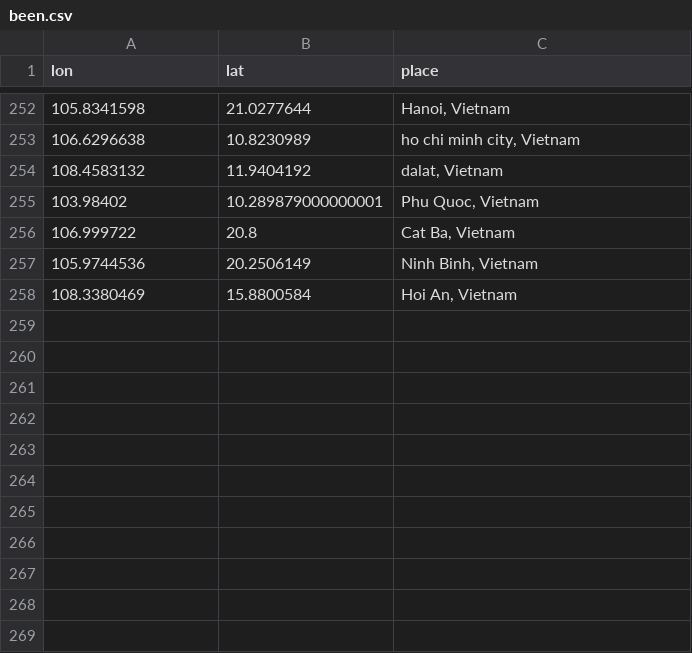
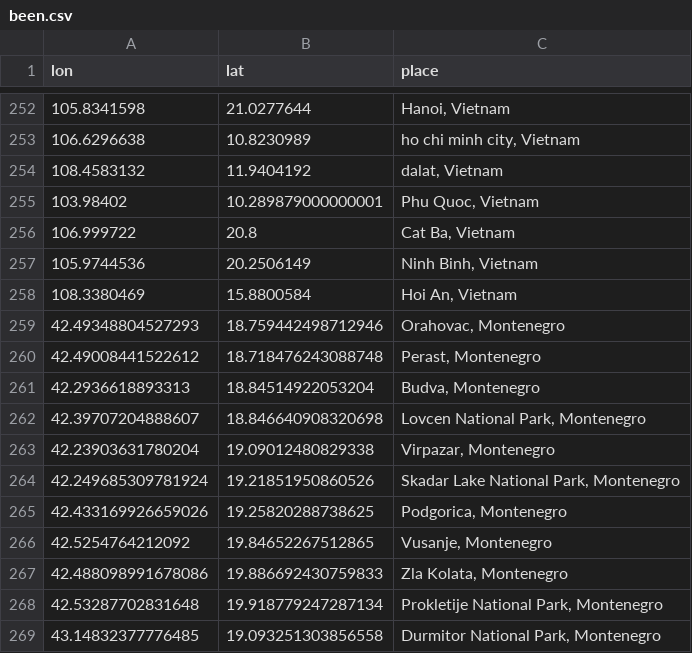
Before and after one commit to MichalOleszak/EuropeHighestPeaks, a CSV file: been/been.csv, drawn as a sheet; only a part is shown, gaps mark what is left out; the diff names each change by its address in the sheet, - before the commit and + after, or states it on an @@ line.

Commit message:
been update

```diff
--- a/been/been.csv
+++ b/been/been.csv
+row 259: 42.49348804527293 | 18.759442498712946 | Orahovac, Montenegro
+row 260: 42.49008441522612 | 18.718476243088748 | Perast, Montenegro
+row 261: 42.2936618893313 | 18.84514922053204 | Budva, Montenegro
+row 262: 42.39707204888607 | 18.846640908320698 | Lovcen National Park, Montenegro
+row 263: 42.23903631780204 | 19.09012480829338 | Virpazar, Montenegro
+row 264: 42.249685309781924 | 19.21851950860526 | Skadar Lake National Park, Montenegro
+row 265: 42.433169926659026 | 19.25820288738625 | Podgorica, Montenegro
+row 266: 42.5254764212092 | 19.84652267512865 | Vusanje, Montenegro
+row 267: 42.488098991678086 | 19.886692430759833 | Zla Kolata, Montenegro
+row 268: 42.53287702831648 | 19.918779247287134 | Prokletije National Park, Montenegro
+row 269: 43.14832377776485 | 19.093251303856558 | Durmitor National Park, Montenegro
```
Also changed, not shown: 1 other file.
